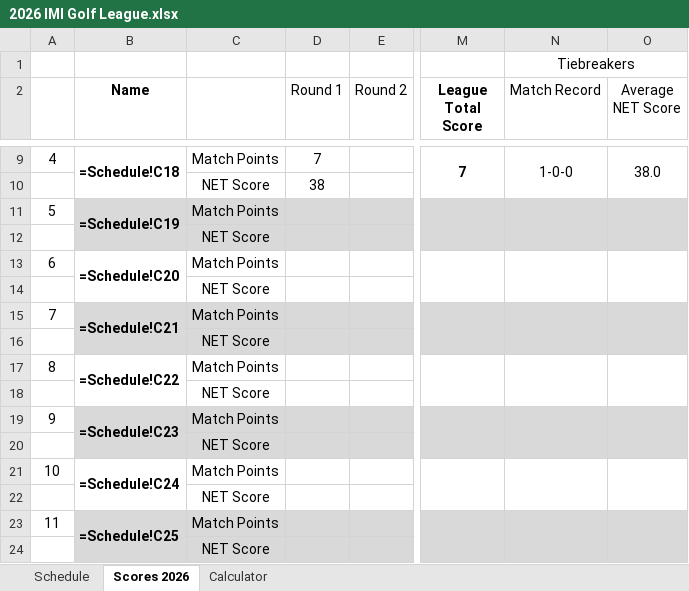
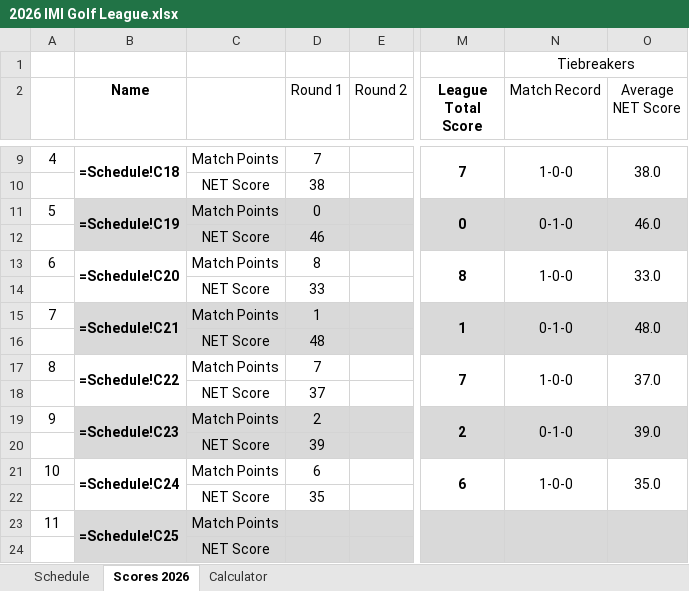
Before and after one commit to iSuite-LLC/charlotte-golf-league, an Excel workbook: 2026 IMI Golf League.xlsx, sheet Scores 2026, drawn as a sheet; only a part is shown, gaps mark what is left out; values as stored, in another font and other column widths than the file's, no borders; formulas without a stored value are shown as written; the diff covers the shown part only; the diff names each change by its address in the sheet, - before the commit and + after, or states it on an @@ line.

```diff
--- a/2026 IMI Golf League.xlsx (sheet Scores 2026)
+++ b/2026 IMI Golf League.xlsx (sheet Scores 2026)
-D11 (Round 1): (empty)
+D11 (Round 1): 0
-M11 (League Total Score): (empty)
+M11 (League Total Score): 0
-N11 (Match Record): (empty)
+N11 (Match Record): 0-1-0
-O11 (Average NET Score): (empty)
+O11 (Average NET Score): 46.0
-D12 (Round 1): (empty)
+D12 (Round 1): 46
-D13 (Round 1): (empty)
+D13 (Round 1): 8
-M13 (League Total Score): (empty)
+M13 (League Total Score): 8
-N13 (Match Record): (empty)
+N13 (Match Record): 1-0-0
-O13 (Average NET Score): (empty)
+O13 (Average NET Score): 33.0
-D14 (Round 1): (empty)
+D14 (Round 1): 33
-D15 (Round 1): (empty)
+D15 (Round 1): 1
-M15 (League Total Score): (empty)
+M15 (League Total Score): 1
-N15 (Match Record): (empty)
+N15 (Match Record): 0-1-0
-O15 (Average NET Score): (empty)
+O15 (Average NET Score): 48.0
-D16 (Round 1): (empty)
+D16 (Round 1): 48
-D17 (Round 1): (empty)
+D17 (Round 1): 7
-M17 (League Total Score): (empty)
+M17 (League Total Score): 7
-N17 (Match Record): (empty)
+N17 (Match Record): 1-0-0
-O17 (Average NET Score): (empty)
+O17 (Average NET Score): 37.0
-D18 (Round 1): (empty)
+D18 (Round 1): 37
-D19 (Round 1): (empty)
+D19 (Round 1): 2
-M19 (League Total Score): (empty)
+M19 (League Total Score): 2
-N19 (Match Record): (empty)
+N19 (Match Record): 0-1-0
-O19 (Average NET Score): (empty)
+O19 (Average NET Score): 39.0
-D20 (Round 1): (empty)
+D20 (Round 1): 39
-D21 (Round 1): (empty)
+D21 (Round 1): 6
-M21 (League Total Score): (empty)
+M21 (League Total Score): 6
-N21 (Match Record): (empty)
+N21 (Match Record): 1-0-0
-O21 (Average NET Score): (empty)
+O21 (Average NET Score): 35.0
-D22 (Round 1): (empty)
+D22 (Round 1): 35
```
Also changed, not shown: 10 edited cells elsewhere in this sheet, sheet Calculator, sheet Schedule, Score Calculator.xlsx, Scores/Scores.xlsx, 8 other files.
